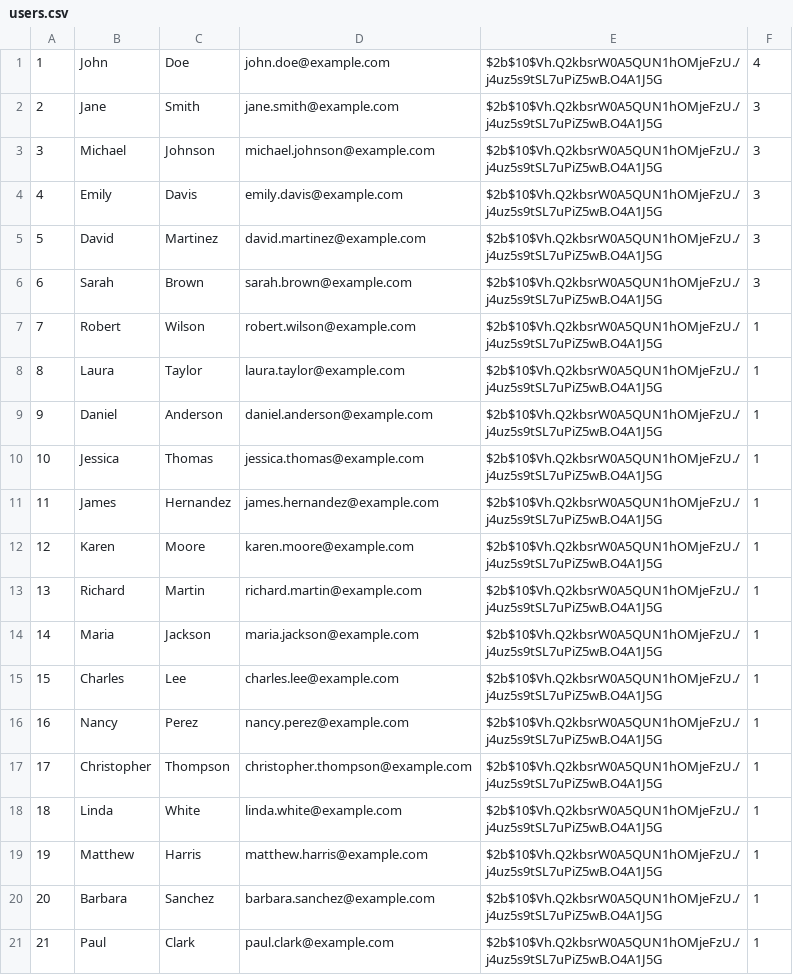
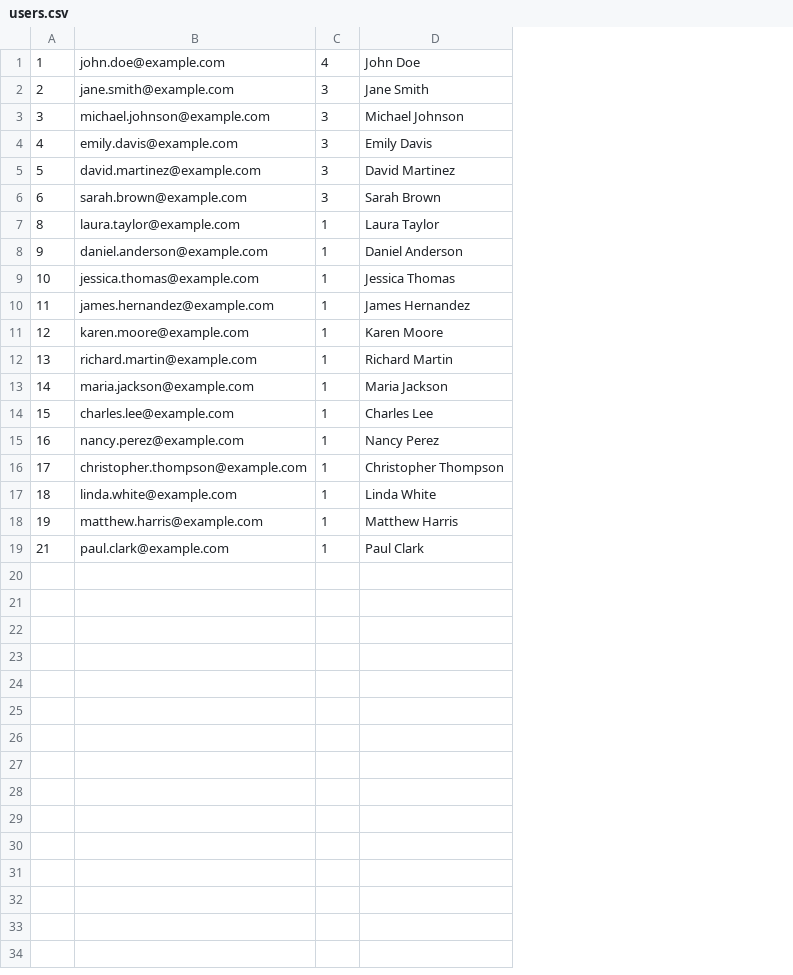
Before and after one commit to piratuks/exercise, a CSV file: learning-platform/DB/users.csv, drawn as a sheet; removed rows and columns are numbered as before the commit, all else as after; the diff names each change by its address in the sheet, - before the commit and + after, or states it on an @@ line.

```diff
--- a/learning-platform/DB/users.csv
+++ b/learning-platform/DB/users.csv
-column B, rows 1-6: John | Jane | Michael | Emily | David | Sarah; rows 8-19: Laura | Daniel | Jessica | James | Karen | Richard | Maria | Charles | Nancy | Christopher | Linda | Matthew; row 21: Paul
-column C, rows 1-6: Doe | Smith | Johnson | Davis | Martinez | Brown; rows 8-19: Taylor | Anderson | Thomas | Hernandez | Moore | Martin | Jackson | Lee | Perez | Thompson | White | Harris; row 21: Clark
-column E, rows 1-6: all $2b$10$Vh.Q2kbsrW0A5QUN1hOMjeFzU./j4uz5s9tSL7uPiZ5wB.O4A1J5G; rows 8-19: all $2b$10$Vh.Q2kbsrW0A5QUN1hOMjeFzU./j4uz5s9tSL7uPiZ5wB.O4A1J5G; row 21: $2b$10$Vh.Q2kbsrW0A5QUN1hOMjeFzU./j4uz5s9tSL7uPiZ5wB.O4A1J5G
+column D, rows 1-19: John Doe | Jane Smith | Michael Johnson | Emily Davis | David Martinez | Sarah Brown | Laura Taylor | Daniel Anderson | Jessica Thomas | James Hernandez | Karen Moore | Richard Martin | Maria Jackson | Charles Lee | Nancy Perez | Christopher Thompson | Linda White | Matthew Harris | Paul Clark
-row 7: 7 | Robert | Wilson | robert.wilson@example.com | $2b$10$Vh.Q2kbsrW0A5QUN1hOMjeFzU./j4uz5s9tSL7uPiZ5wB.O4A1J5G | 1
-row 20: 20 | Barbara | Sanchez | barbara.sanchez@example.com | $2b$10$Vh.Q2kbsrW0A5QUN1hOMjeFzU./j4uz5s9tSL7uPiZ5wB.O4A1J5G | 1
```
Also changed, not shown: 12 other files.
